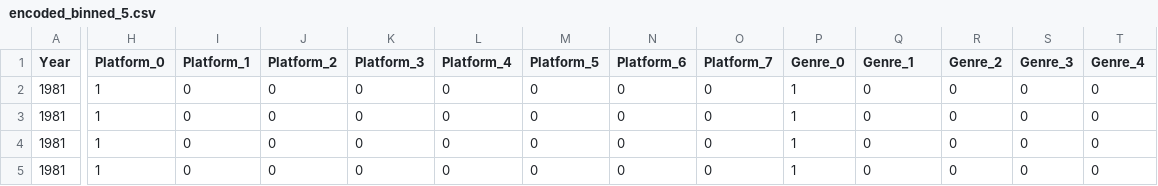
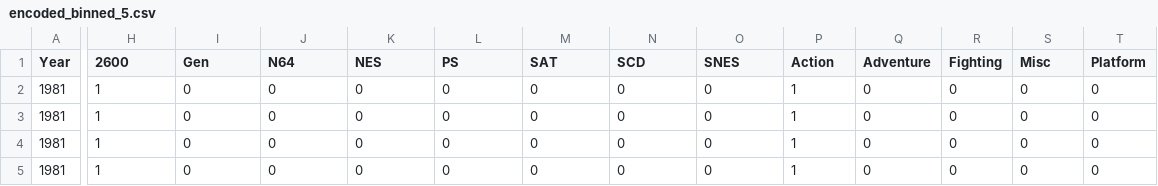
Before and after one commit to Nicole1701/video-game-prediction, a CSV file: data/encoded_binned_5.csv, drawn as a sheet; only a part is shown, gaps mark what is left out; the diff covers the shown part only; the diff names each change by its address in the sheet, - before the commit and + after, or states it on an @@ line.

```diff
--- a/data/encoded_binned_5.csv
+++ b/data/encoded_binned_5.csv
-H1: Platform_0
+H1: 2600
-I1: Platform_1
+I1: Gen
-J1: Platform_2
+J1: N64
-K1: Platform_3
+K1: NES
-L1: Platform_4
+L1: PS
-M1: Platform_5
+M1: SAT
-N1: Platform_6
+N1: SCD
-O1: Platform_7
+O1: SNES
-P1: Genre_0
+P1: Action
-Q1: Genre_1
+Q1: Adventure
-R1: Genre_2
+R1: Fighting
-S1: Genre_3
+S1: Misc
-T1: Genre_4
+T1: Platform
```
Also changed, not shown: 7 edited cells elsewhere in this file, 2 other files.
